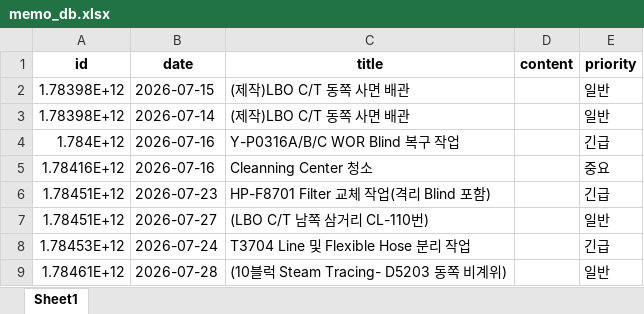
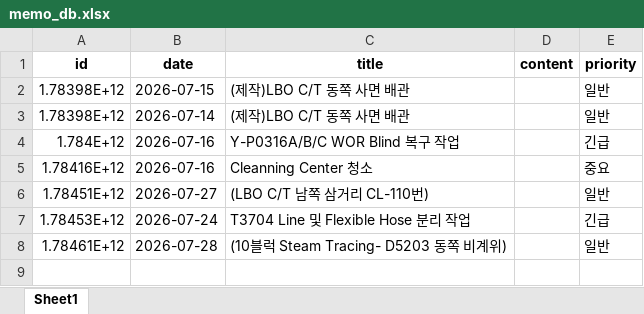
Before and after one commit to kimcm86/process-management-data, an Excel workbook: memo_db.xlsx, sheet Sheet1, drawn as a sheet; values as stored, in another font and other column widths than the file's, no borders; the diff names each change by its address in the sheet, - before the commit and + after, or states it on an @@ line.

Commit message:
save memo

```diff
--- a/memo_db.xlsx (sheet Sheet1)
+++ b/memo_db.xlsx (sheet Sheet1)
-row 6: 1.78451E+12 | 2026-07-23 | HP-F8701 Filter 교체 작업(격리 Blind 포함) |  | 긴급
```
